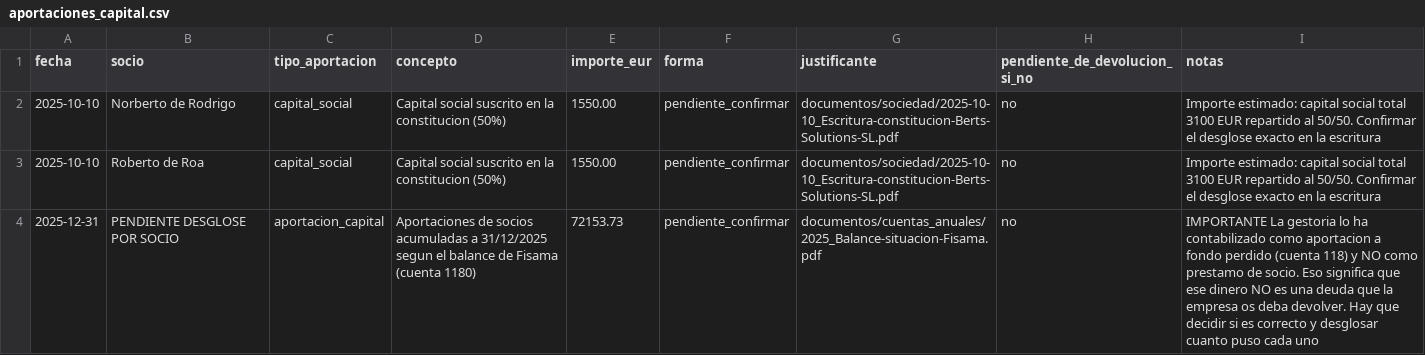
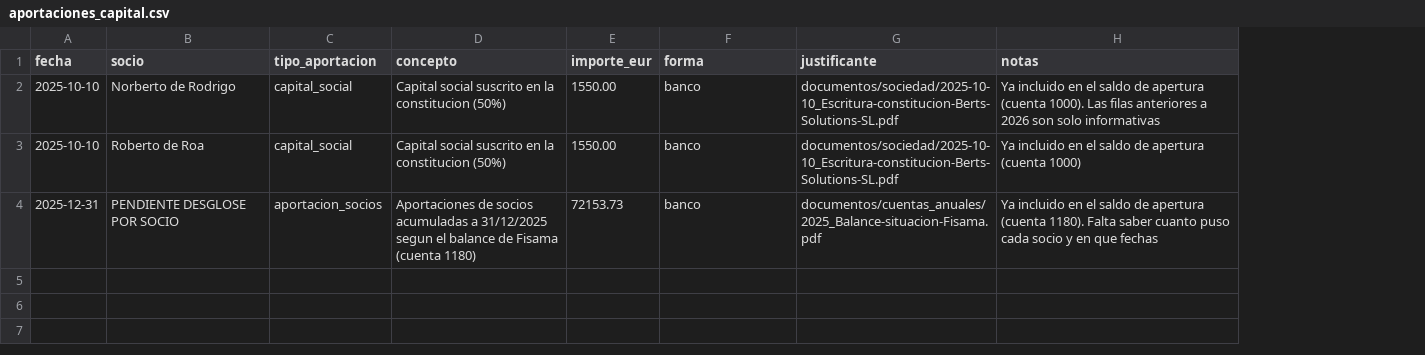
Before and after one commit to infobertssolutions-oss/Financials, a CSV file: datos/aportaciones_capital.csv, drawn as a sheet; removed rows and columns are numbered as before the commit, all else as after; the diff names each change by its address in the sheet, - before the commit and + after, or states it on an @@ line.

```diff
--- a/datos/aportaciones_capital.csv
+++ b/datos/aportaciones_capital.csv
-column H (pendiente_de_devolucion_si_no), rows 2-4: all no
-F2:F4 (forma): pendiente_confirmar
+F2:F4 (forma): banco
-H2 (notas): Importe estimado: capital social total 3100 EUR repartido al 50/50. Confirmar el desglose exacto en la escritura
+H2 (notas): Ya incluido en el saldo de apertura (cuenta 1000). Las filas anteriores a 2026 son solo informativas
-H3 (notas): Importe estimado: capital social total 3100 EUR repartido al 50/50. Confirmar el desglose exacto en la escritura
+H3 (notas): Ya incluido en el saldo de apertura (cuenta 1000)
-C4 (tipo_aportacion): aportacion_capital
+C4 (tipo_aportacion): aportacion_socios
-H4 (notas): IMPORTANTE La gestoria lo ha contabilizado como aportacion a fondo perdido (cuenta 118) y NO como prestamo de socio. Eso significa que ese dinero NO es una deuda que la empresa os deba devolver. Hay que decidir si es correcto y desglosar cuanto puso cada uno
+H4 (notas): Ya incluido en el saldo de apertura (cuenta 1180). Falta saber cuanto puso cada socio y en que fechas
```
Also changed, not shown: datos/facturas_emitidas.csv, datos/facturas_recibidas.csv, 24 other files.
